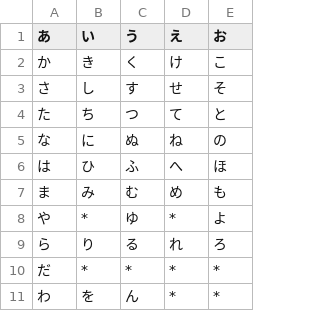
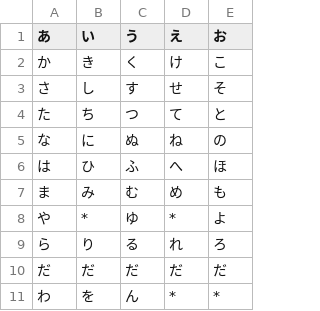
Before and after one commit to toyoshin5/HandKeyborad, a CSV file: 50on.csv, drawn as a sheet.

```diff
--- a/50on.csv
+++ b/50on.csv
@@ -9,3 +9,3 @@
 ら,り,る,れ,ろ
-だ,*,*,*,*
+だ,だ,だ,だ,だ
 わ,を,ん,*,*
```
Also changed, not shown: 51 other files.
